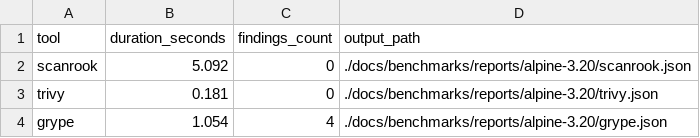
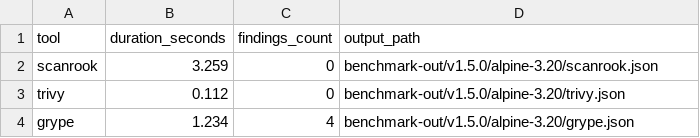
Before and after one commit to devinshawntripp/rust-scanner, a CSV file: docs/benchmarks/reports/alpine-3.20/summary.csv, drawn as a sheet.

```diff
--- a/docs/benchmarks/reports/alpine-3.20/summary.csv
+++ b/docs/benchmarks/reports/alpine-3.20/summary.csv
@@ -1,4 +1,4 @@
 tool,duration_seconds,findings_count,output_path
-scanrook,5.092,0,./docs/benchmarks/reports/alpine-3.20/scanrook.json
-trivy,0.181,0,./docs/benchmarks/reports/alpine-3.20/trivy.json
-grype,1.054,4,./docs/benchmarks/reports/alpine-3.20/grype.json
+scanrook,3.259,0,benchmark-out/v1.5.0/alpine-3.20/scanrook.json
+trivy,0.112,0,benchmark-out/v1.5.0/alpine-3.20/trivy.json
+grype,1.234,4,benchmark-out/v1.5.0/alpine-3.20/grype.json
```
Also changed, not shown: docs/benchmarks/reports/debian-12/summary.csv, docs/benchmarks/reports/node-22-slim/summary.csv, 24 other files.
